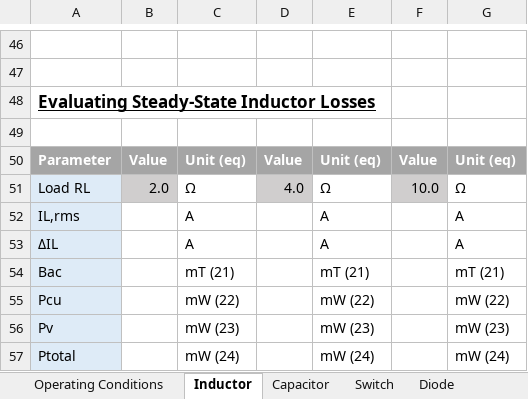
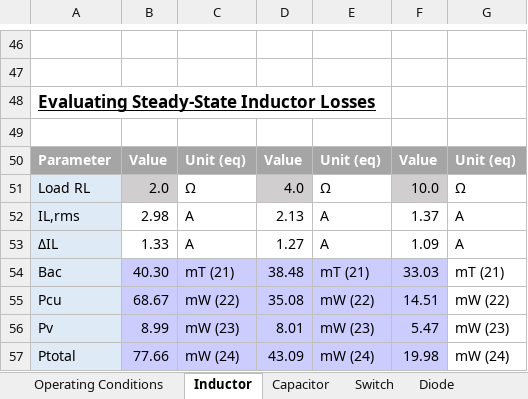
Before and after one commit to vneshikj/Inductive-Drive-RC-Car, an Excel workbook: Implementation/EE734 Design Report Student Package 2024/EE734 Design Report Student Package 2024/Buck/EE734_Buck_Design_Template_24_UPI.xlsx, sheet Inductor, drawn as a sheet; only a part is shown, gaps mark what is left out; values as stored, in another font and other column widths than the file's, no borders; the diff names each change by its address in the sheet, - before the commit and + after, or states it on an @@ line.

Commit message:
feat(buck-design): :sparkles: Finished capacitor sheet, inductor sheet, halfway done with switch sheet. Equations updated up to capacitor

```diff
--- a/Implementation/EE734 Design Report Student Package 2024/EE734 Design Report Student Package 2024/Buck/EE734_Buck_Design_Template_24_UPI.xlsx (sheet Inductor)
+++ b/Implementation/EE734 Design Report Student Package 2024/EE734 Design Report Student Package 2024/Buck/EE734_Buck_Design_Template_24_UPI.xlsx (sheet Inductor)
-B52: (empty)
+B52: 2.98
-D52: (empty)
+D52: 2.13
-F52: (empty)
+F52: 1.37
-B53: (empty)
+B53: 1.33
-D53: (empty)
+D53: 1.27
-F53: (empty)
+F53: 1.09
-B54: (empty)
+B54: 40.30
-B54:F57 fill: none
+B54:F57 fill: #CCCCFF
-D54: (empty)
+D54: 38.48
-F54: (empty)
+F54: 33.03
-B55: (empty)
+B55: 68.67
-D55: (empty)
+D55: 35.08
-F55: (empty)
+F55: 14.51
-B56: (empty)
+B56: 8.99
-D56: (empty)
+D56: 8.01
-F56: (empty)
+F56: 5.47
-B57: (empty)
+B57: 77.66
-D57: (empty)
+D57: 43.09
-F57: (empty)
+F57: 19.98
```
Also changed, not shown: sheet Switch, sheet Capacitor, sheet Controller, 2 other files.
